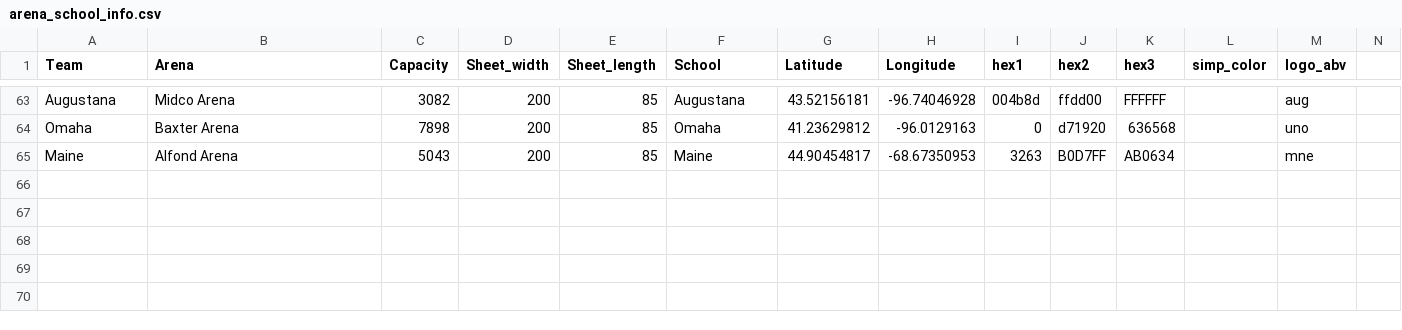
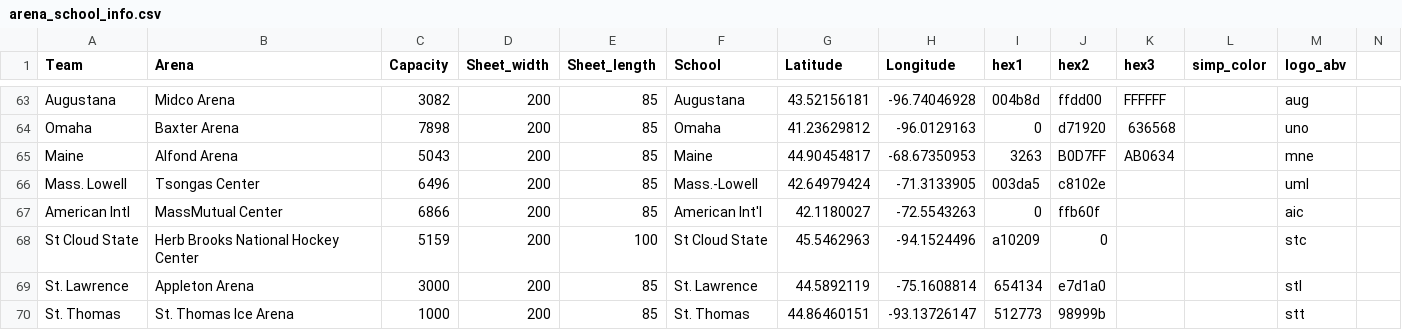
Before and after one commit to JSmith1826/college_hockey_2425, a CSV file: data/arena_school_info.csv, drawn as a sheet; only a part is shown, gaps mark what is left out; the diff names each change by its address in the sheet, - before the commit and + after, or states it on an @@ line.

Commit message:
improved trail lead plot. adapted legend to top 10 plots, corrected team name punctuation issue byu adding new rows to arean_school_info

```diff
--- a/data/arena_school_info.csv
+++ b/data/arena_school_info.csv
+row 66: Mass. Lowell | Tsongas Center | 6496 | 200 | 85 | Mass.-Lowell | 42.64979424 | -71.3133905 | 003da5 | c8102e |  |  | uml
+row 67: American Intl | MassMutual Center | 6866 | 200 | 85 | American Int'l | 42.1180027 | -72.5543263 | 0 | ffb60f |  |  | aic
+row 68: St Cloud State | Herb Brooks National Hockey Center | 5159 | 200 | 100 | St Cloud State | 45.5462963 | -94.1524496 | a10209 | 0 |  |  | stc
+row 69: St. Lawrence | Appleton Arena | 3000 | 200 | 85 | St. Lawrence | 44.5892119 | -75.1608814 | 654134 | e7d1a0 |  |  | stl
+row 70: St. Thomas | St. Thomas Ice Arena | 1000 | 200 | 85 | St. Thomas | 44.86460151 | -93.13726147 | 512773 | 98999b |  |  | stt
```
Also changed, not shown: 1 other file.
